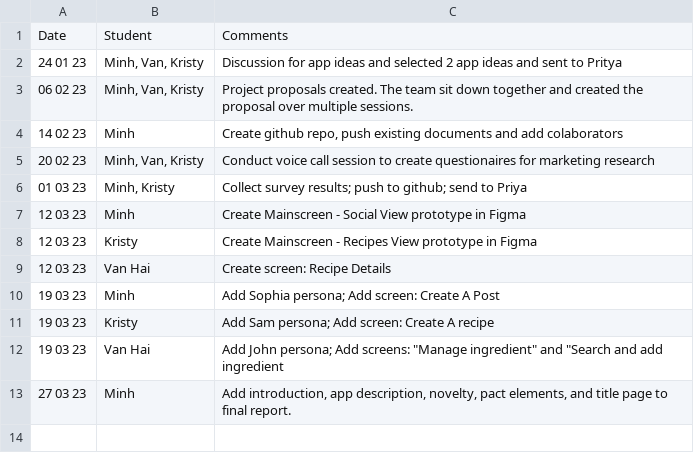
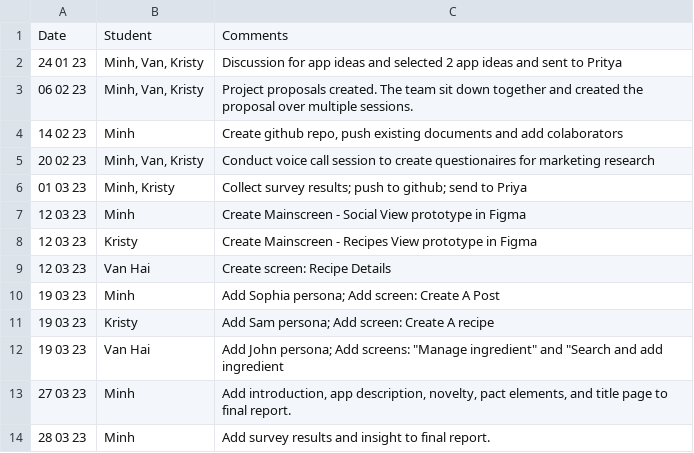
Before and after one commit to Minh-BuiQuang/csis3375-group-project, a CSV file: Contribution Document.csv, drawn as a sheet.

Commit message:
Update contrubition document: Add project survey and insight

```diff
--- a/Contribution Document.csv
+++ b/Contribution Document.csv
@@ -13 +13,2 @@ Date,Student,Comments
 27 03 23,Minh,"Add introduction, app description, novelty, pact elements, and title page to final report."
+28 03 23,Minh,Add survey results and insight to final report.
```
